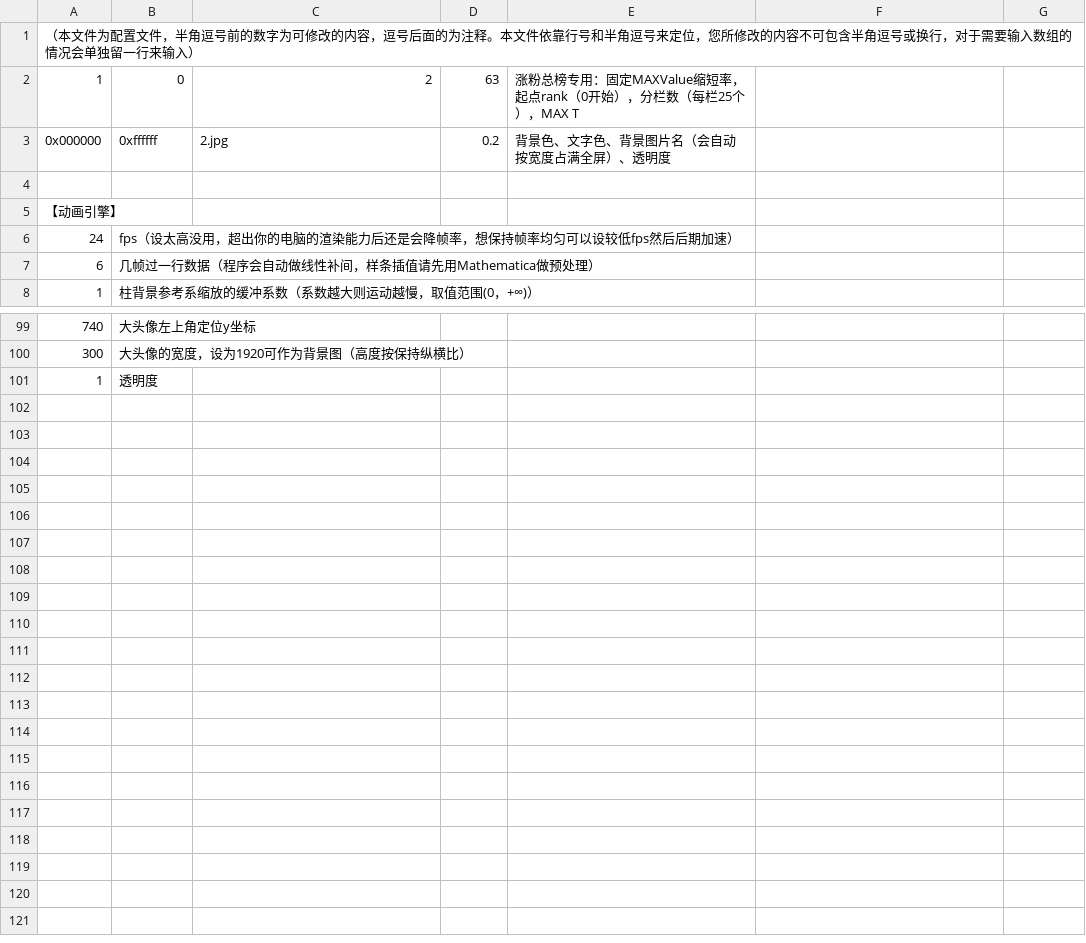
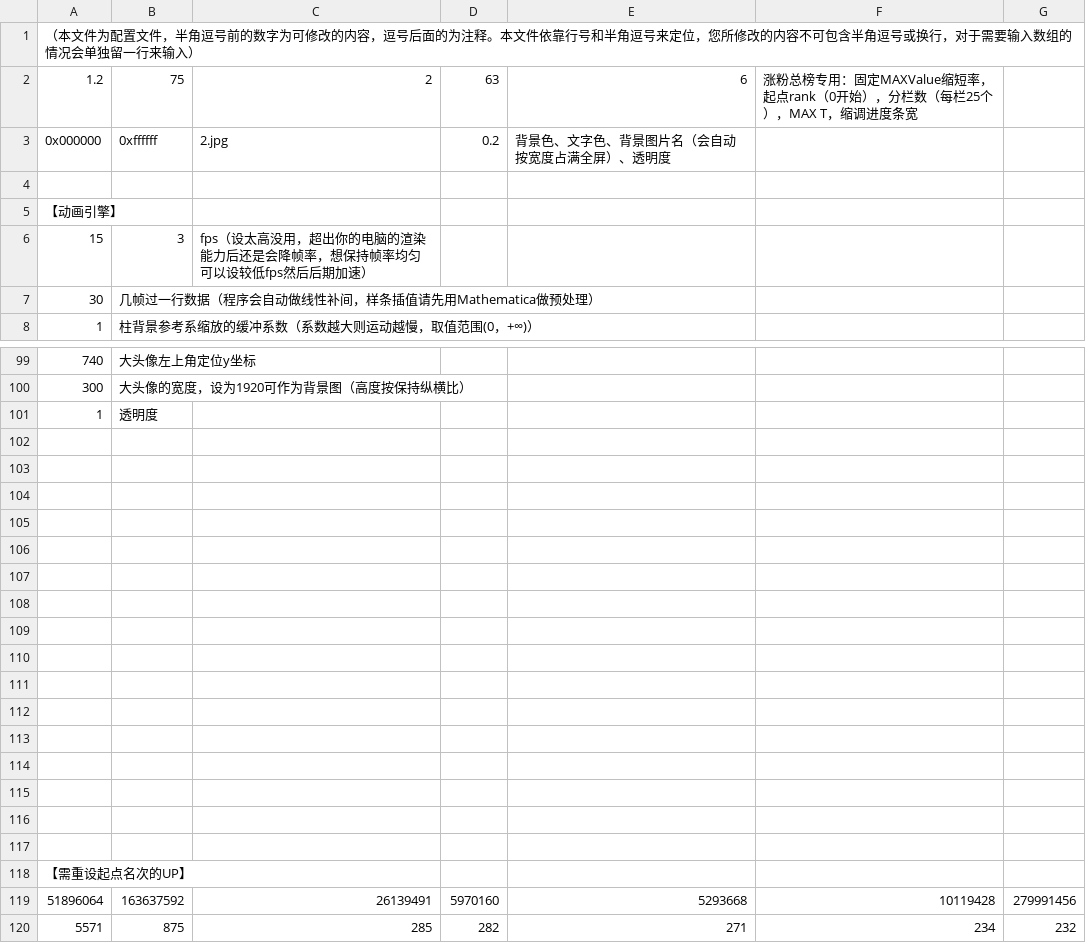
Before and after one commit to LePtC/AutoAni-2col, a CSV file: config.csv, drawn as a sheet; only a part is shown, gaps mark what is left out; removed rows and columns are numbered as before the commit, all else as after; the diff covers the shown part only; the diff names each change by its address in the sheet, - before the commit and + after, or states it on an @@ line.

```diff
--- a/config.csv
+++ b/config.csv
-row 2: 1 | 0 | 2 | 63 | 涨粉总榜专用：固定MAXValue缩短率，起点rank（0开始），分栏数（每栏25个），MAX T
+row 2: 1.2 | 75 | 2 | 63 | 6 | 涨粉总榜专用：固定MAXValue缩短率，起点rank（0开始），分栏数（每栏25个），MAX T，缩调进度条宽
-row 6: 24 | fps（设太高没用，超出你的电脑的渲染能力后还是会降帧率，想保持帧率均匀可以设较低fps然后后期加速）
-row 7: 6 | 几帧过一行数据（程序会自动做线性补间，样条插值请先用Mathematica做预处理）
+row 6: 15 | 3 | fps（设太高没用，超出你的电脑的渲染能力后还是会降帧率，想保持帧率均匀可以设较低fps然后后期加速）
+row 7: 30 | 几帧过一行数据（程序会自动做线性补间，样条插值请先用Mathematica做预处理）
+row 102: (empty)
+row 103: (empty)
+row 104: (empty)
+row 105: (empty)
+row 106: (empty)
+row 107: (empty)
+row 108: (empty)
+row 109: (empty)
+row 110: (empty)
+row 111: (empty)
+row 112: (empty)
+row 113: (empty)
+row 114: (empty)
+row 115: (empty)
+row 116: (empty)
+row 117: (empty)
+row 118: 【需重设起点名次的UP】
+row 119: 51896064 | 163637592 | 26139491 | 5970160 | 5293668 | 10119428 | 279991456
+row 120: 5571 | 875 | 285 | 282 | 271 | 234 | 232
```
Also changed, not shown: 1 added row, 1 removed row and 2 edited cells elsewhere in this file, mathematica 数据处理合集/data-8月好颜色.csv, 7 other files.
